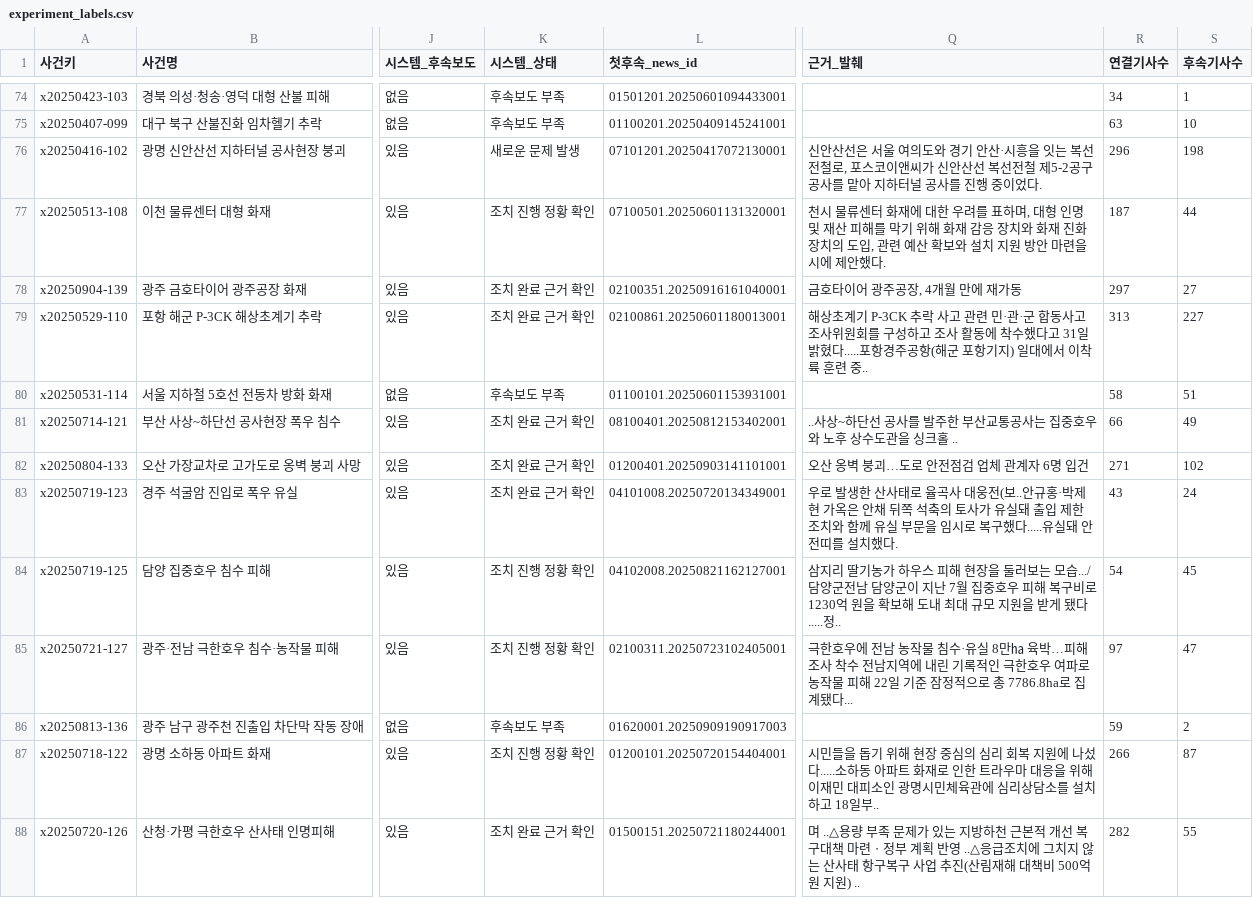
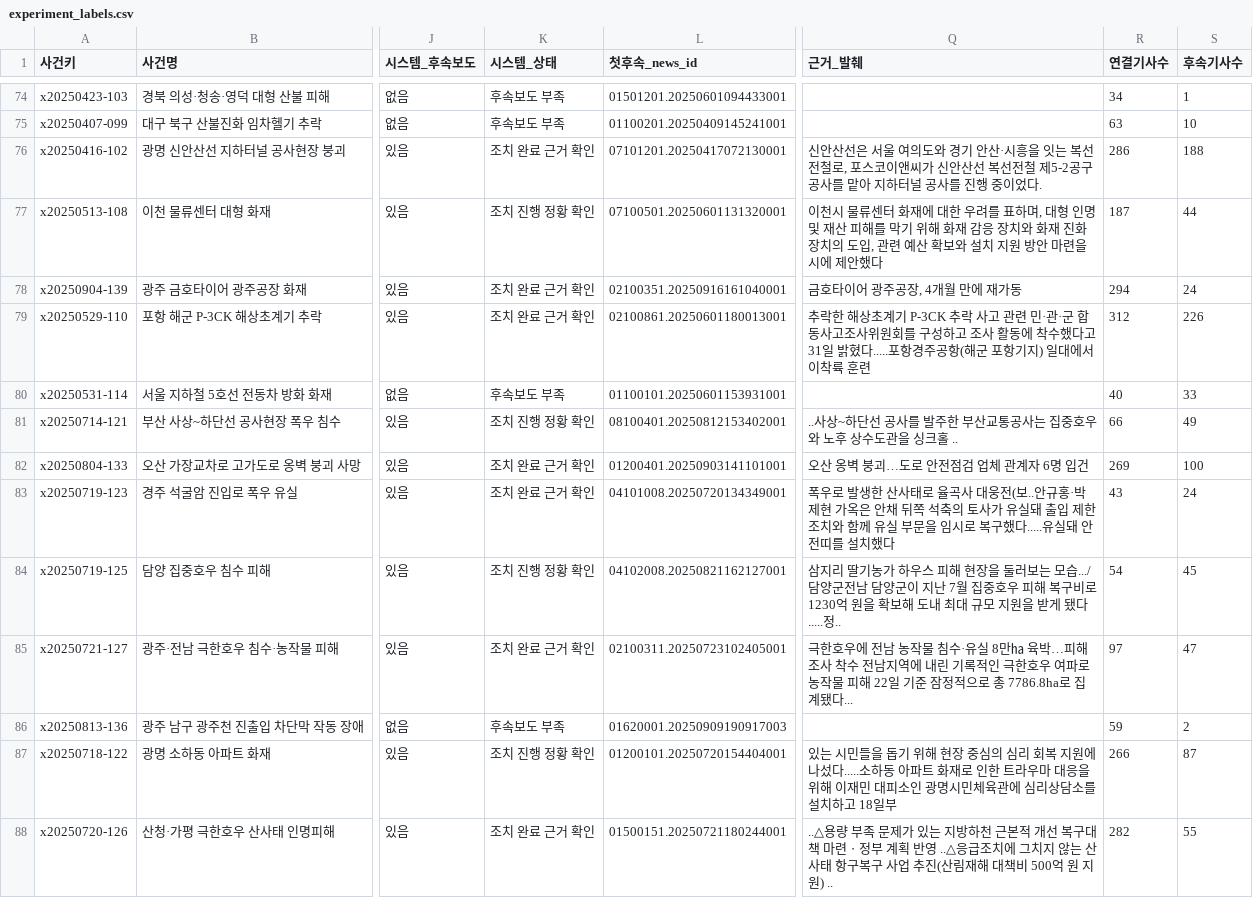
Before and after one commit to LH-GWAN/migyeol, a CSV file: backend/gold/experiment_labels.csv, drawn as a sheet; only a part is shown, gaps mark what is left out; the diff covers the shown part only; the diff names each change by its address in the sheet, - before the commit and + after, or states it on an @@ line.

```diff
--- a/backend/gold/experiment_labels.csv
+++ b/backend/gold/experiment_labels.csv
-K76 (시스템_상태): 새로운 문제 발생
+K76 (시스템_상태): 조치 완료 근거 확인
-R76 (연결기사수): 296
+R76 (연결기사수): 286
-S76 (후속기사수): 198
+S76 (후속기사수): 188
-Q77 (근거_발췌): 천시 물류센터 화재에 대한 우려를 표하며, 대형 인명 및 재산 피해를 막기 위해 화재 감응 장치와 화재 진화 장치의 도입, 관련 예산 확보와 설치 지원 방안 마련을 시에 제안했다.
+Q77 (근거_발췌): 이천시 물류센터 화재에 대한 우려를 표하며, 대형 인명 및 재산 피해를 막기 위해 화재 감응 장치와 화재 진화 장치의 도입, 관련 예산 확보와 설치 지원 방안 마련을 시에 제안했다
-R78 (연결기사수): 297
+R78 (연결기사수): 294
-S78 (후속기사수): 27
+S78 (후속기사수): 24
-Q79 (근거_발췌): 해상초계기 P-3CK 추락 사고 관련 민·관·군 합동사고조사위원회를 구성하고 조사 활동에 착수했다고 31일 밝혔다.....포항경주공항(해군 포항기지) 일대에서 이착륙 훈련 중..
+Q79 (근거_발췌): 추락한 해상초계기 P-3CK 추락 사고 관련 민·관·군 합동사고조사위원회를 구성하고 조사 활동에 착수했다고 31일 밝혔다.....포항경주공항(해군 포항기지) 일대에서 이착륙 훈련
-R79 (연결기사수): 313
+R79 (연결기사수): 312
-S79 (후속기사수): 227
+S79 (후속기사수): 226
-R80 (연결기사수): 58
+R80 (연결기사수): 40
-S80 (후속기사수): 51
+S80 (후속기사수): 33
-K81 (시스템_상태): 조치 완료 근거 확인
+K81 (시스템_상태): 조치 진행 정황 확인
-R82 (연결기사수): 271
+R82 (연결기사수): 269
-S82 (후속기사수): 102
+S82 (후속기사수): 100
-Q83 (근거_발췌): 우로 발생한 산사태로 율곡사 대웅전(보..안규홍·박제현 가옥은 안채 뒤쪽 석축의 토사가 유실돼 출입 제한 조치와 함께 유실 부문을 임시로 복구했다.....유실돼 안전띠를 설치했다.
+Q83 (근거_발췌): 폭우로 발생한 산사태로 율곡사 대웅전(보..안규홍·박제현 가옥은 안채 뒤쪽 석축의 토사가 유실돼 출입 제한 조치와 함께 유실 부문을 임시로 복구했다.....유실돼 안전띠를 설치했다
-K85 (시스템_상태): 조치 진행 정황 확인
+K85 (시스템_상태): 조치 완료 근거 확인
-Q87 (근거_발췌): 시민들을 돕기 위해 현장 중심의 심리 회복 지원에 나섰다.....소하동 아파트 화재로 인한 트라우마 대응을 위해 이재민 대피소인 광명시민체육관에 심리상담소를 설치하고 18일부..
+Q87 (근거_발췌): 있는 시민들을 돕기 위해 현장 중심의 심리 회복 지원에 나섰다.....소하동 아파트 화재로 인한 트라우마 대응을 위해 이재민 대피소인 광명시민체육관에 심리상담소를 설치하고 18일부
-Q88 (근거_발췌): 며 ..△용량…
+Q88 (근거_발췌): ..△용량…
```
Also changed, not shown: 1 added row, 1 removed row and 94 edited cells elsewhere in this file, backend/gold/cluster_sample.csv, backend/gold/org_sample.csv, 51 other files.
